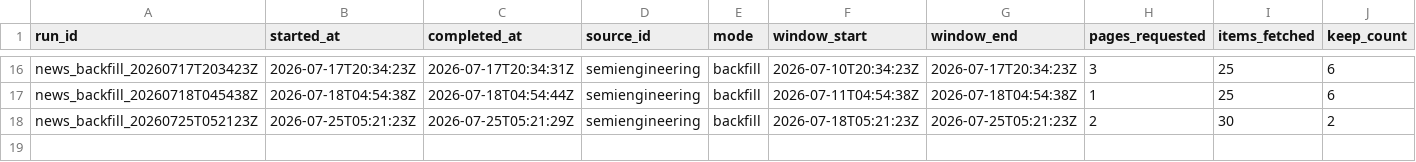
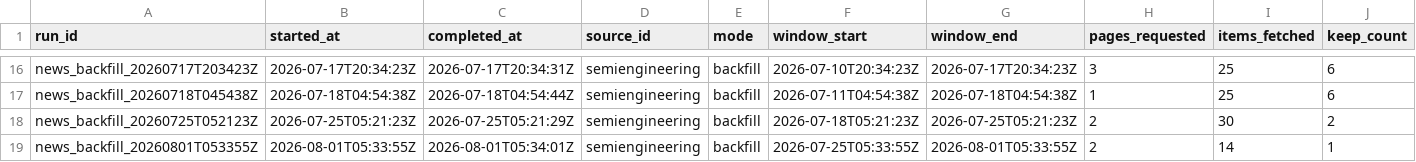
Before and after one commit to GhcFrank/investment-os, a CSV file: data/news/news_fetch_log.csv, drawn as a sheet; only a part is shown, gaps mark what is left out; rows hold the shown columns only; the diff names each change by its address in the sheet, - before the commit and + after, or states it on an @@ line.

```diff
--- a/data/news/news_fetch_log.csv
+++ b/data/news/news_fetch_log.csv
+row 19: news_backfill_20260801T053355Z | 2026-08-01T05:33:55Z | 2026-08-01T05:34:01Z | semiengineering | backfill | 2026-07-25T05:33:55Z | 2026-08-01T05:33:55Z | 2 | 14 | 1
```
Also changed, not shown: data/news/news_latest_fetch_manifest.csv, data/news/news_rejected_log.csv, 5 other files.
